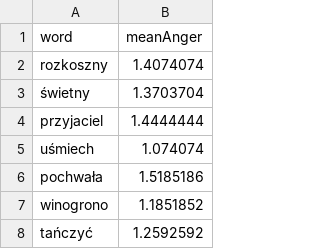
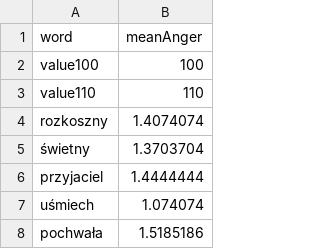
Before and after one commit to meoke/whatdoifeel, a CSV file: data/preevaluatedWords_PL.csv, drawn as a sheet; only a part is shown; the shorter side is filled out with more unchanged rows.

Commit message:
Add test values to preevaluatedWords.csv

```diff
--- a/data/preevaluatedWords_PL.csv
+++ b/data/preevaluatedWords_PL.csv
@@ -1,2 +1,4 @@
 word,meanAnger
+value100,100
+value110,110
 rozkoszny,1.4074074
```
